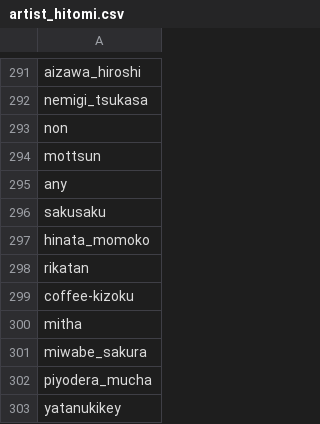
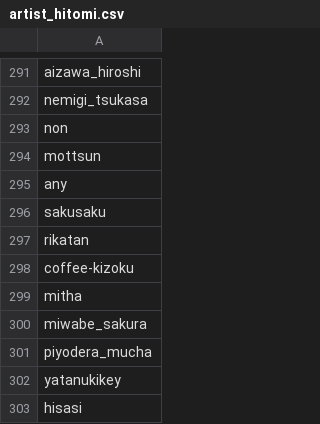
Before and after one commit to Zhirong641/PythonScripts, a CSV file: csv/artist_hitomi.csv, drawn as a sheet; only a part is shown, gaps mark what is left out; the shorter side is filled out with more unchanged rows.

```diff
--- a/csv/artist_hitomi.csv
+++ b/csv/artist_hitomi.csv
@@ -296,3 +296,2 @@ any
 sakusaku
-hinata_momoko
 rikatan
```
Also changed, not shown: csv/alias.csv, csv/alias_yandere.csv, 8 other files.
